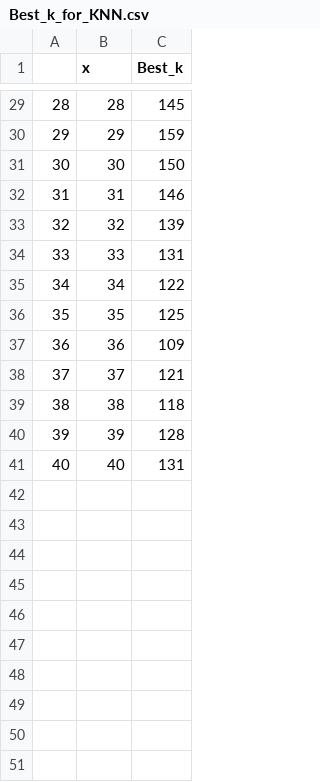
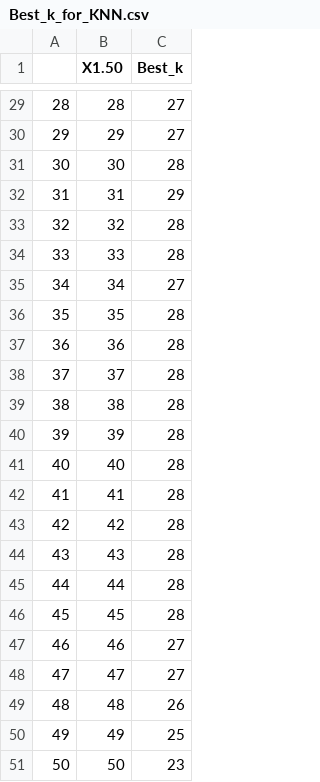
Before and after one commit to EugenePok/Student-Predictive-Modelling, a CSV file: student/Best_k_for_KNN.csv, drawn as a sheet; only a part is shown, gaps mark what is left out; the diff covers the shown part only.

```diff
--- a/student/Best_k_for_KNN.csv
+++ b/student/Best_k_for_KNN.csv
@@ -1 +1 @@
-"","x","Best_k"
+"","X1.50","Best_k"
@@ -29,13 +29,23 @@
-"28",28,145
-"29",29,159
-"30",30,150
-"31",31,146
-"32",32,139
-"33",33,131
-"34",34,122
-"35",35,125
-"36",36,109
-"37",37,121
-"38",38,118
-"39",39,128
-"40",40,131
+"28",28,27
+"29",29,27
+"30",30,28
+"31",31,29
+"32",32,28
+"33",33,28
+"34",34,27
+"35",35,28
+"36",36,28
+"37",37,28
+"38",38,28
+"39",39,28
+"40",40,28
+"41",41,28
+"42",42,28
+"43",43,28
+"44",44,28
+"45",45,28
+"46",46,27
+"47",47,27
+"48",48,26
+"49",49,25
+"50",50,23
```
Also changed, not shown: 26 edited cells elsewhere in this file, 4 other files.
